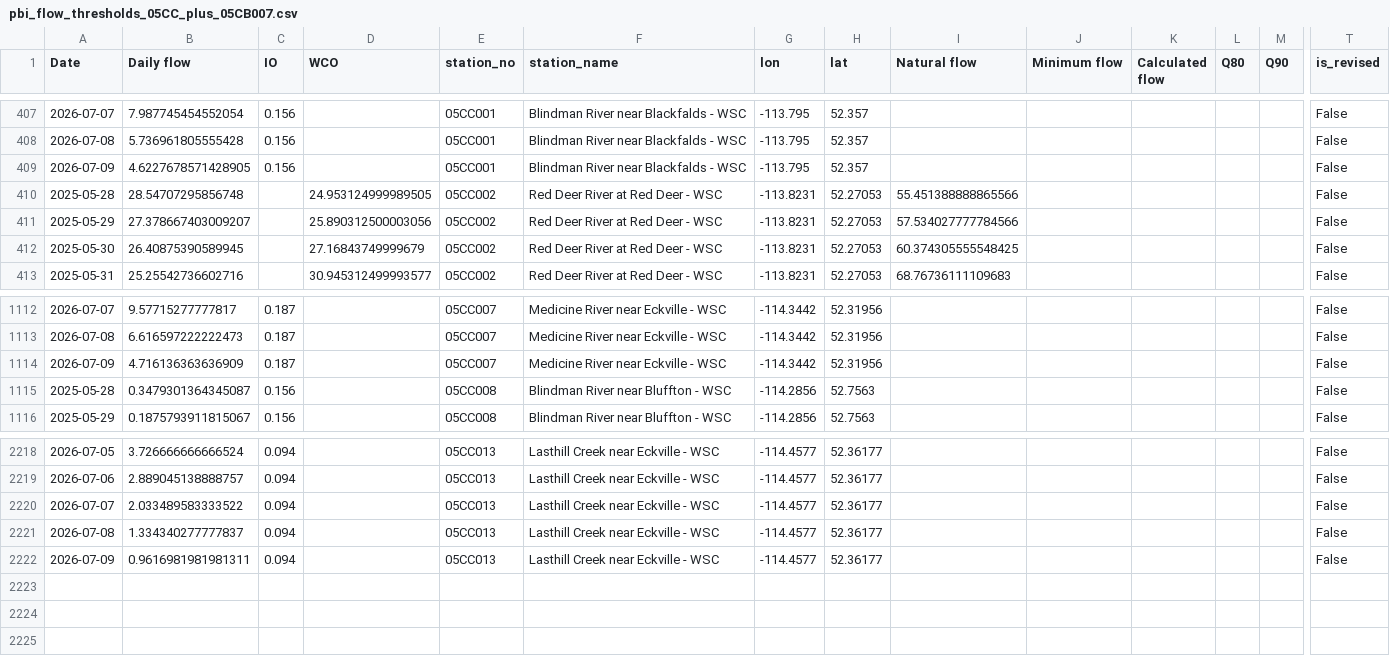
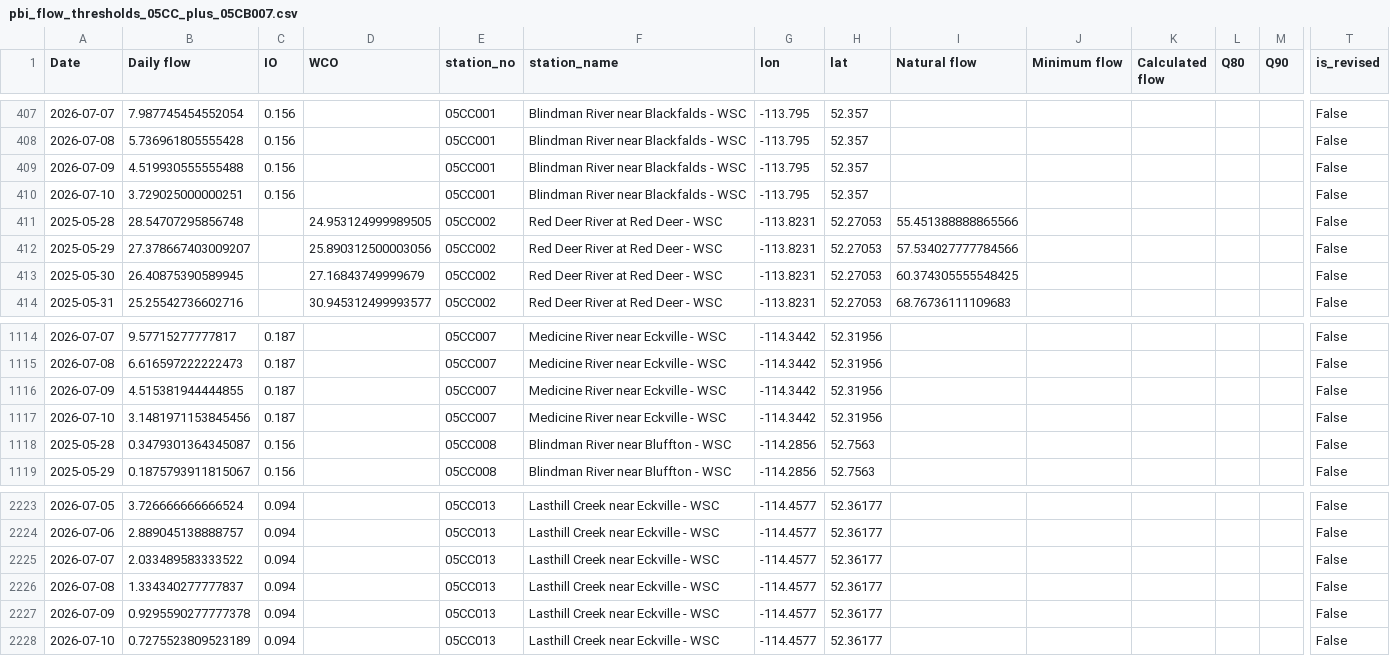
Before and after one commit to Lynzerne/flow-threshold-updater, a CSV file: data/pbi_flow_thresholds_05CC_plus_05CB007.csv, drawn as a sheet; only a part is shown, gaps mark what is left out; addresses are those after the commit; rows hold the shown columns only; the diff covers the shown part only; the diff names each change by its address in the sheet, - before the commit and + after, or states it on an @@ line.

```diff
--- a/data/pbi_flow_thresholds_05CC_plus_05CB007.csv
+++ b/data/pbi_flow_thresholds_05CC_plus_05CB007.csv
-B409 (Daily flow): 4.6227678571428905
+B409 (Daily flow): 4.519930555555488
+row 410: 2026-07-10 | 3.729025000000251 | 0.156 |  | 05CC001 | Blindman River near Blackfalds - WSC | -113.795 | 52.357 |  |  |  |  |  | False
-B1116 (Daily flow): 4.716136363636909
+B1116 (Daily flow): 4.515381944444855
+row 1117: 2026-07-10 | 3.1481971153845456 | 0.187 |  | 05CC007 | Medicine River near Eckville - WSC | -114.3442 | 52.31956 |  |  |  |  |  | False
-B2227 (Daily flow): 0.9616981981981311
+B2227 (Daily flow): 0.9295590277777378
+row 2228: 2026-07-10 | 0.7275523809523189 | 0.094 |  | 05CC013 | Lasthill Creek near Eckville - WSC | -114.4577 | 52.36177 |  |  |  |  |  | False
```
Also changed, not shown: 3 added rows and 18 edited cells elsewhere in this file, 2 other files.
